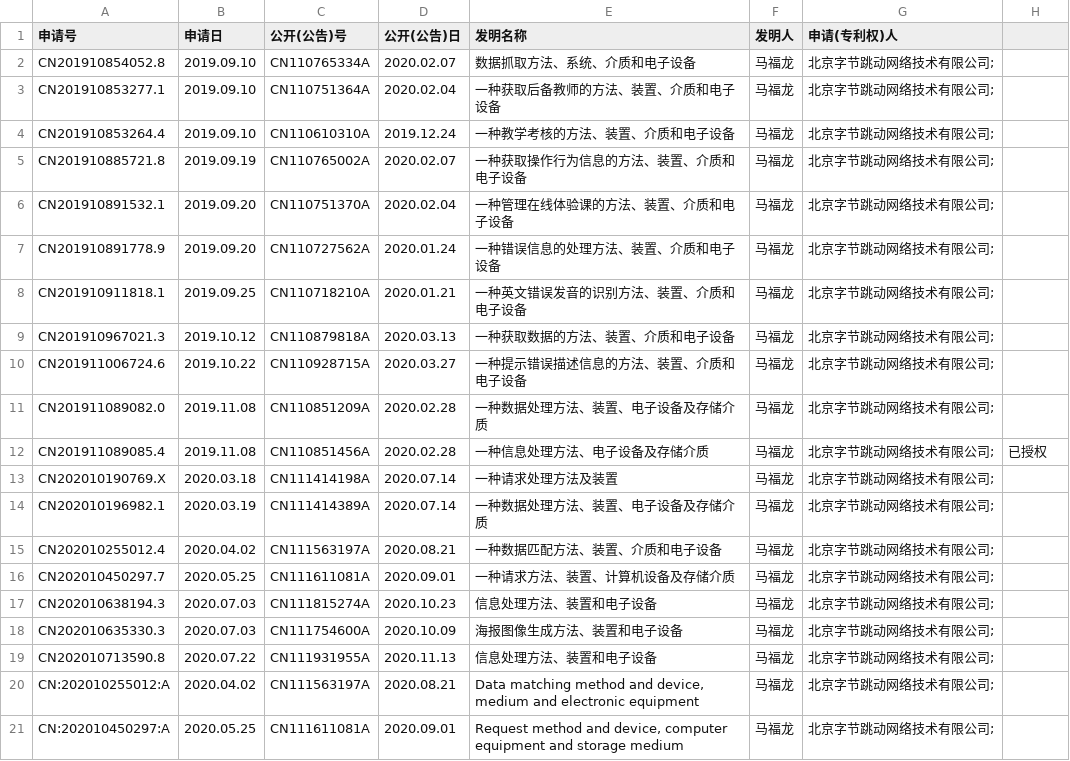
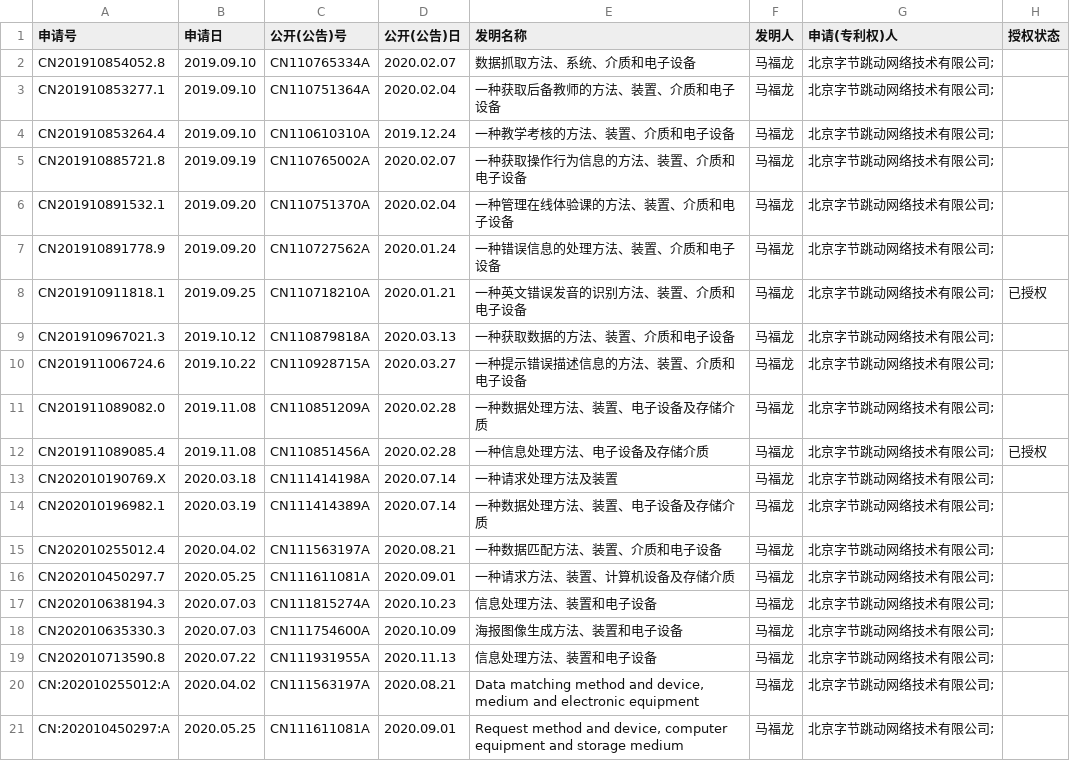
Before and after one commit to mafulong/mafulong, a CSV file: files/zhuanli.csv, drawn as a sheet; the diff names each change by its address in the sheet, - before the commit and + after, or states it on an @@ line.

Commit message:
Update zhuanli.csv

```diff
--- a/files/zhuanli.csv
+++ b/files/zhuanli.csv
-H1: (empty)
+H1: 授权状态
-H8 (授权状态): (empty)
+H8 (授权状态): 已授权
```
